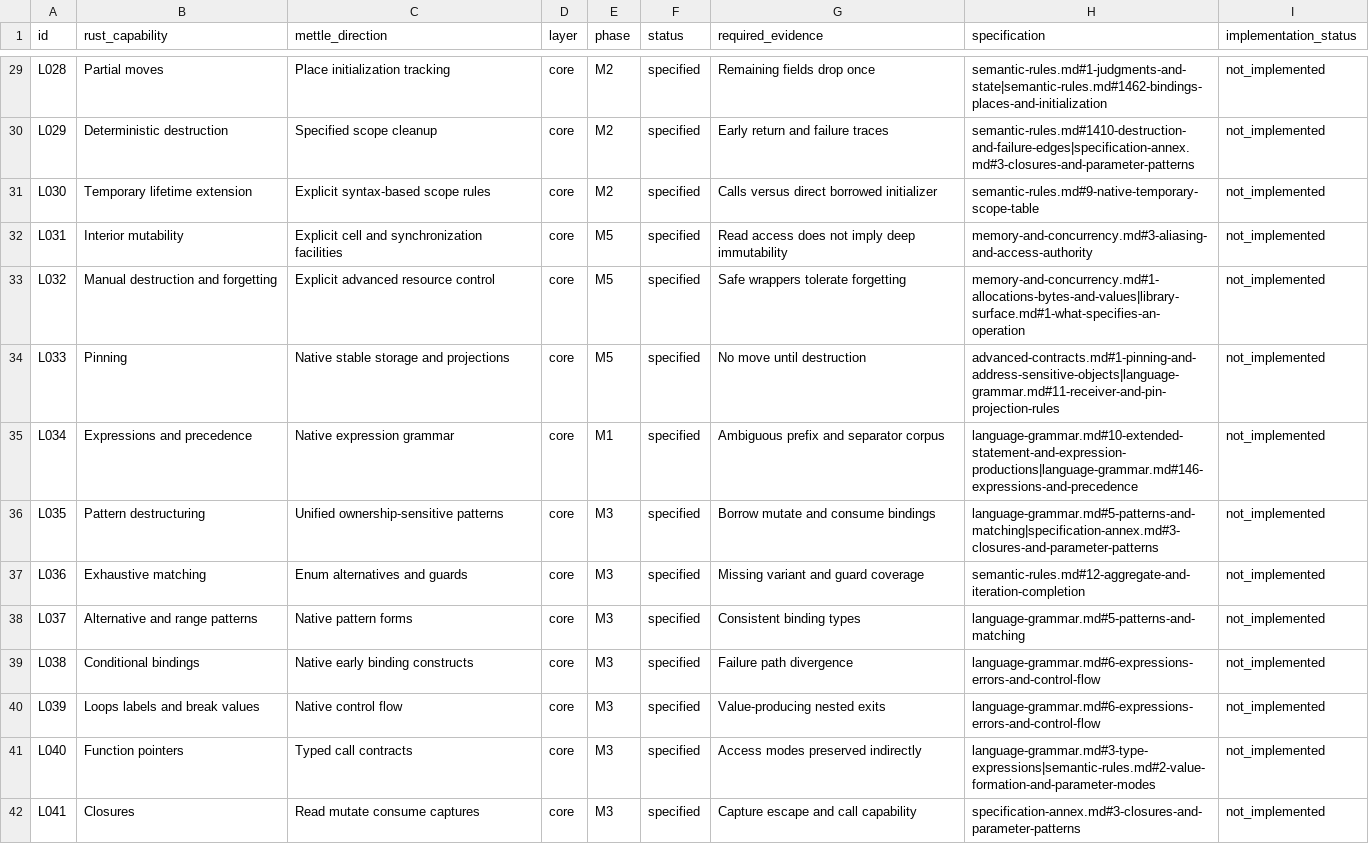
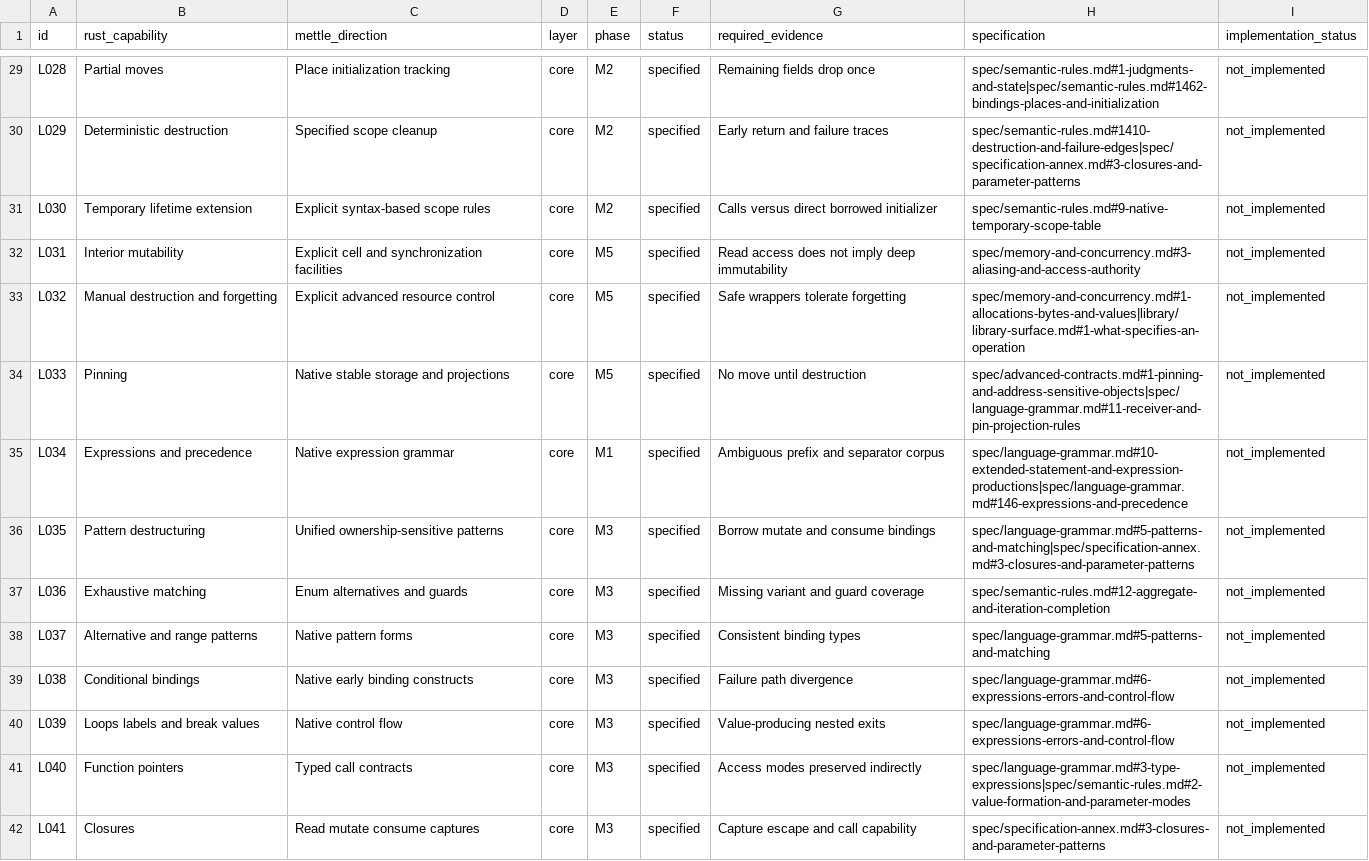
Before and after one commit to niteshdangi/mettle, a CSV file: docs/capabilities.csv, drawn as a sheet; only a part is shown, gaps mark what is left out; the diff covers the shown part only; the diff names each change by its address in the sheet, - before the commit and + after, or states it on an @@ line.

```diff
--- a/docs/capabilities.csv
+++ b/docs/capabilities.csv
-H29 (specification): semantic-rules.md#1-judgments-and-state|semantic-rules.md#1462-bindings-places-and-initialization
+H29 (specification): spec/semantic-rules.md#1-judgments-and-state|spec/semantic-rules.md#1462-bindings-places-and-initialization
-H30 (specification): semantic-rules.md#1410-destruction-and-failure-edges|specification-annex.md#3-closures-and-parameter-patterns
+H30 (specification): spec/semantic-rules.md#1410-destruction-and-failure-edges|spec/specification-annex.md#3-closures-and-parameter-patterns
-H31 (specification): semantic-rules.md#9-native-temporary-scope-table
+H31 (specification): spec/semantic-rules.md#9-native-temporary-scope-table
-H32 (specification): memory-and-concurrency.md#3-aliasing-and-access-authority
+H32 (specification): spec/memory-and-concurrency.md#3-aliasing-and-access-authority
-H33 (specification): memory-and-concurrency.md#1-allocations-bytes-and-values|library-surface.md#1-what-specifies-an-operation
+H33 (specification): spec/memory-and-concurrency.md#1-allocations-bytes-and-values|library/library-surface.md#1-what-specifies-an-operation
-H34 (specification): advanced-contracts.md#1-pinning-and-address-sensitive-objects|language-grammar.md#11-receiver-and-pin-projection-rules
+H34 (specification): spec/advanced-contracts.md#1-pinning-and-address-sensitive-objects|spec/language-grammar.md#11-receiver-and-pin-projection-rules
-H35 (specification): language-grammar.md#10-extended-statement-and-expression-productions|language-grammar.md#146-expressions-and-precedence
+H35 (specification): spec/language-grammar.md#10-extended-statement-and-expression-productions|spec/language-grammar.md#146-expressions-and-precedence
-H36 (specification): language-grammar.md#5-patterns-and-matching|specification-annex.md#3-closures-and-parameter-patterns
+H36 (specification): spec/language-grammar.md#5-patterns-and-matching|spec/specification-annex.md#3-closures-and-parameter-patterns
-H37 (specification): semantic-rules.md#12-aggregate-and-iteration-completion
+H37 (specification): spec/semantic-rules.md#12-aggregate-and-iteration-completion
-H38 (specification): language-grammar.md#5-patterns-and-matching
+H38 (specification): spec/language-grammar.md#5-patterns-and-matching
-H39:H40 (specification): language-grammar.md#6-expressions-errors-and-control-flow
+H39:H40 (specification): spec/language-grammar.md#6-expressions-errors-and-control-flow
-H41 (specification): language-grammar.md#3-type-expressions|semantic-rules.md#2-value-formation-and-parameter-modes
+H41 (specification): spec/language-grammar.md#3-type-expressions|spec/semantic-rules.md#2-value-formation-and-parameter-modes
-H42 (specification): specification-annex.md#3-closures-and-parameter-patterns
+H42 (specification): spec/specification-annex.md#3-closures-and-parameter-patterns
```
Also changed, not shown: 93 edited cells elsewhere in this file, 37 other files.
